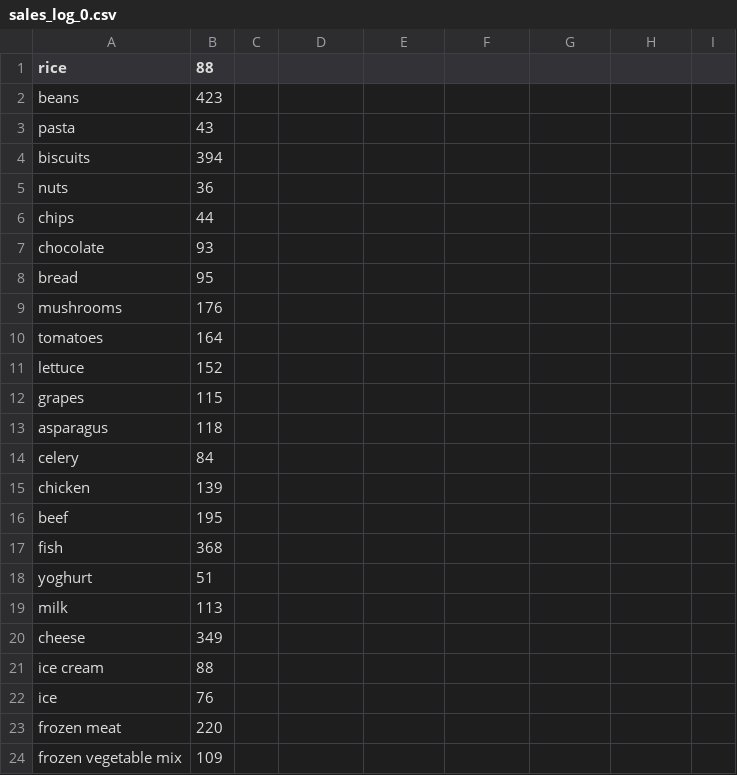
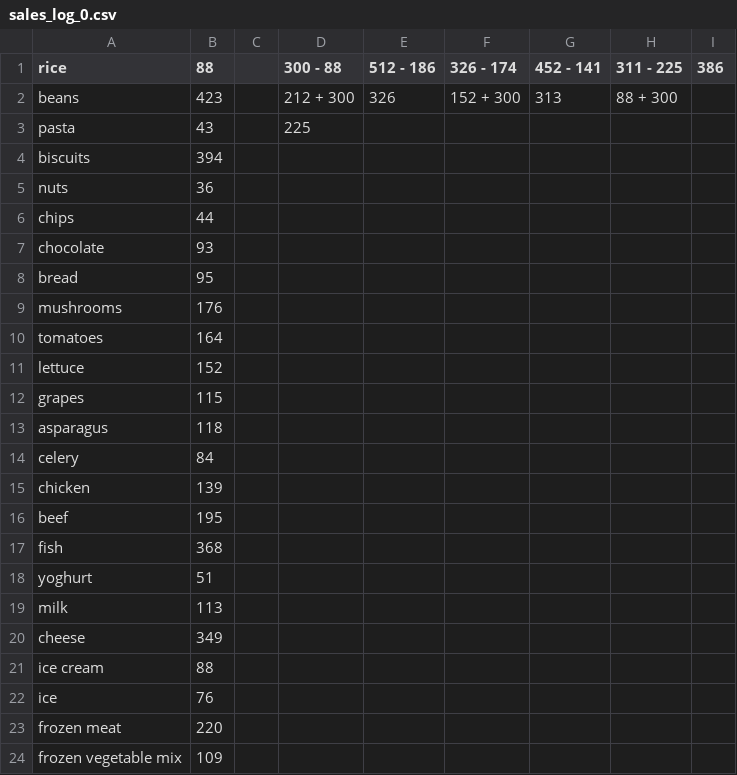
Before and after one commit to groydis/CAB302-Assignment-2, a CSV file: Project/Files/sales_log_0.csv, drawn as a sheet; the diff names each change by its address in the sheet, - before the commit and + after, or states it on an @@ line.

```diff
--- a/Project/Files/sales_log_0.csv
+++ b/Project/Files/sales_log_0.csv
-D1: (empty)
+D1: 300 - 88
-E1: (empty)
+E1: 512 - 186
-F1: (empty)
+F1: 326 - 174
-G1: (empty)
+G1: 452 - 141
-H1: (empty)
+H1: 311 - 225
-I1: (empty)
+I1: 386
-D2 (300 - 88): (empty)
+D2 (300 - 88): 212 + 300
-E2 (512 - 186): (empty)
+E2 (512 - 186): 326
-F2 (326 - 174): (empty)
+F2 (326 - 174): 152 + 300
-G2 (452 - 141): (empty)
+G2 (452 - 141): 313
-H2 (311 - 225): (empty)
+H2 (311 - 225): 88 + 300
-D3 (300 - 88): (empty)
+D3 (300 - 88): 225
```
Also changed, not shown: Project/Files/test1.csv, 9 other files.
